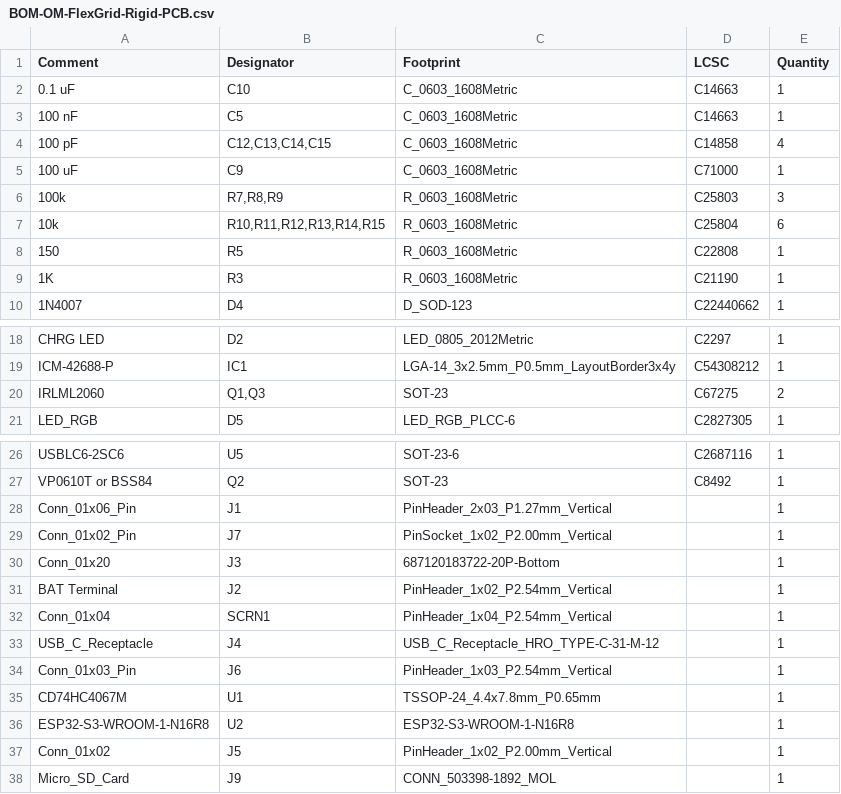
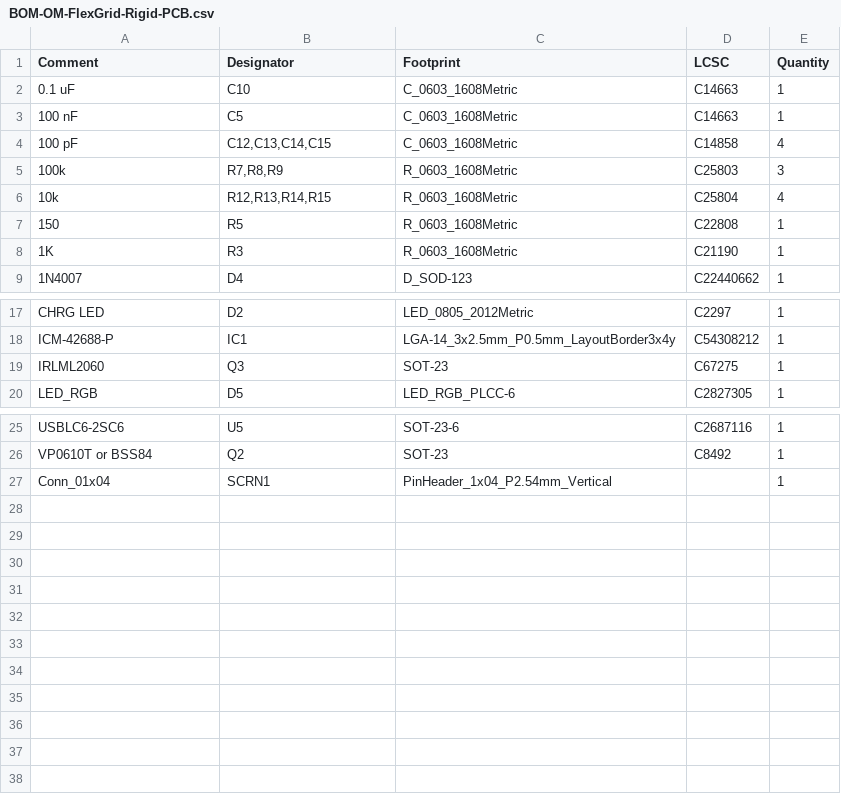
Before and after one commit to Open-Muscle/OpenMuscle-FlexGrid, a CSV file: KiCad/OM-FlexGrid V4/OM-FlexGrid-Rigid-PCB/jlcpcb/production_files/BOM-OM-FlexGrid-Rigid-PCB.csv, drawn as a sheet; only a part is shown, gaps mark what is left out.

```diff
--- a/KiCad/OM-FlexGrid V4/OM-FlexGrid-Rigid-PCB/jlcpcb/production_files/BOM-OM-FlexGrid-Rigid-PCB.csv
+++ b/KiCad/OM-FlexGrid V4/OM-FlexGrid-Rigid-PCB/jlcpcb/production_files/BOM-OM-FlexGrid-Rigid-PCB.csv
@@ -4,5 +4,4 @@ Comment,Designator,Footprint,LCSC,Quantity
 100 pF,"C12,C13,C14,C15",C_0603_1608Metric,C14858,4
-100 uF,C9,C_0603_1608Metric,C71000,1
 100k,"R7,R8,R9",R_0603_1608Metric,C25803,3
-10k,"R10,R11,R12,R13,R14,R15",R_0603_1608Metric,C25804,6
+10k,"R12,R13,R14,R15",R_0603_1608Metric,C25804,4
 150,R5,R_0603_1608Metric,C22808,1
@@ -19,3 +18,3 @@ CHRG LED,D2,LED_0805_2012Metric,C2297,1
 ICM-42688-P,IC1,LGA-14_3x2.5mm_P0.5mm_LayoutBorder3x4y,C54308212,1
-IRLML2060,"Q1,Q3",SOT-23,C67275,2
+IRLML2060,Q3,SOT-23,C67275,1
 LED_RGB,D5,LED_RGB_PLCC-6,C2827305,1
@@ -27,12 +26,2 @@ USBLC6-2SC6,U5,SOT-23-6,C2687116,1
 VP0610T or BSS84,Q2,SOT-23,C8492,1
-Conn_01x06_Pin,J1,PinHeader_2x03_P1.27mm_Vertical,,1
-Conn_01x02_Pin,J7,PinSocket_1x02_P2.00mm_Vertical,,1
-Conn_01x20,J3,687120183722-20P-Bottom,,1
-BAT Terminal,J2,PinHeader_1x02_P2.54mm_Vertical,,1
 Conn_01x04,SCRN1,PinHeader_1x04_P2.54mm_Vertical,,1
-USB_C_Receptacle,J4,USB_C_Receptacle_HRO_TYPE-C-31-M-12,,1
-Conn_01x03_Pin,J6,PinHeader_1x03_P2.54mm_Vertical,,1
-CD74HC4067M,U1,TSSOP-24_4.4x7.8mm_P0.65mm,,1
-ESP32-S3-WROOM-1-N16R8,U2,ESP32-S3-WROOM-1-N16R8,,1
-Conn_01x02,J5,PinHeader_1x02_P2.00mm_Vertical,,1
-Micro_SD_Card,J9,CONN_503398-1892_MOL,,1
```
Also changed, not shown: KiCad/OM-FlexGrid V4/OM-FlexGrid-Rigid-PCB/jlcpcb/production_files/CPL-OM-FlexGrid-Rigid-PCB.csv, 38 other files.
